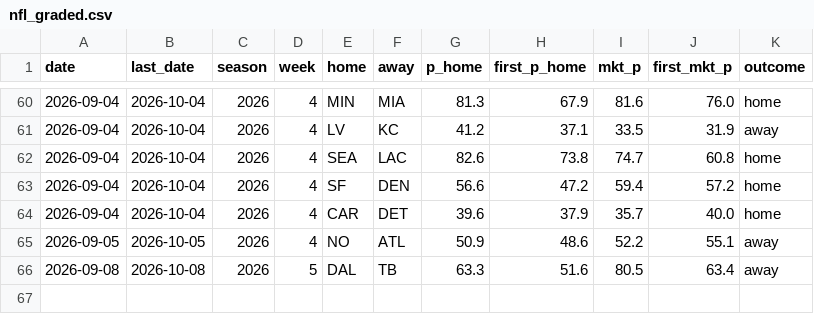
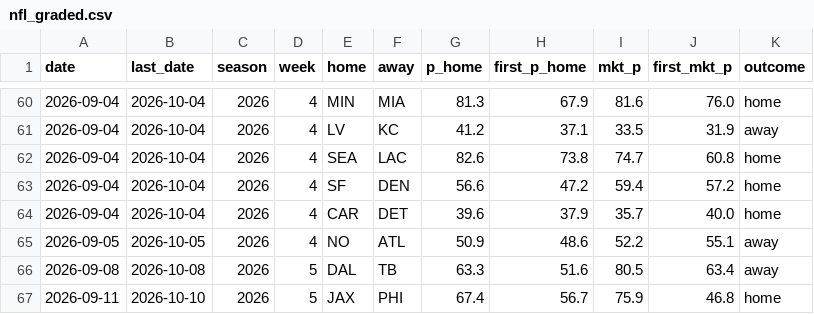
Before and after one commit to CheeseDagg/NFLTool, a CSV file: data/nfl_graded.csv, drawn as a sheet; only a part is shown, gaps mark what is left out; the diff names each change by its address in the sheet, - before the commit and + after, or states it on an @@ line.

```diff
--- a/data/nfl_graded.csv
+++ b/data/nfl_graded.csv
+row 67: 2026-09-11 | 2026-10-10 | 2026 | 5 | JAX | PHI | 67.4 | 56.7 | 75.9 | 46.8 | home
```
Also changed, not shown: data/nfl_predictions.csv, 1 other file.
